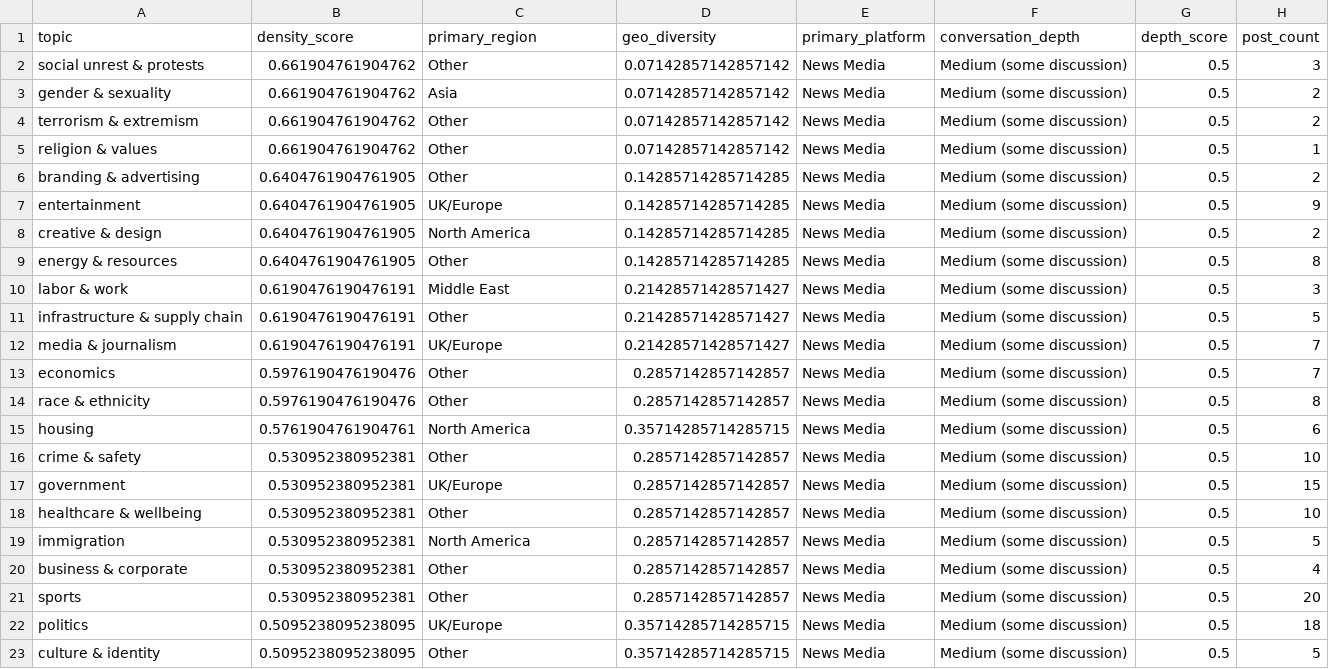
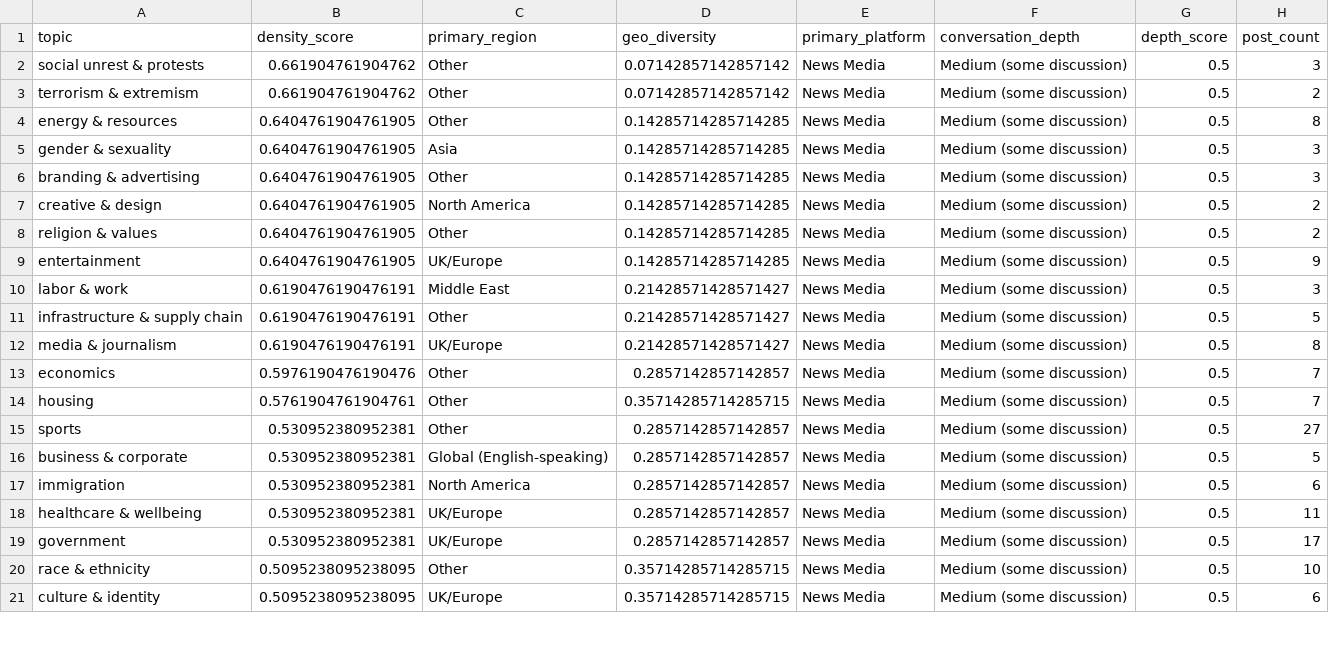
Before and after one commit to Chudetat/moodlight, a CSV file: topic_density.csv, drawn as a sheet; only a part is shown; the diff covers the shown part only.

```diff
--- a/topic_density.csv
+++ b/topic_density.csv
@@ -2,22 +2,20 @@ topic,density_score,primary_region,geo_diversity,primary_platform,conversation_d
 social unrest & protests,0.661904761904762,Other,0.07142857142857142,News Media,Medium (some discussion),0.5,3
-gender & sexuality,0.661904761904762,Asia,0.07142857142857142,News Media,Medium (some discussion),0.5,2
 terrorism & extremism,0.661904761904762,Other,0.07142857142857142,News Media,Medium (some discussion),0.5,2
-religion & values,0.661904761904762,Other,0.07142857142857142,News Media,Medium (some discussion),0.5,1
-branding & advertising,0.6404761904761905,Other,0.14285714285714285,News Media,Medium (some discussion),0.5,2
+energy & resources,0.6404761904761905,Other,0.14285714285714285,News Media,Medium (some discussion),0.5,8
+gender & sexuality,0.6404761904761905,Asia,0.14285714285714285,News Media,Medium (some discussion),0.5,3
+branding & advertising,0.6404761904761905,Other,0.14285714285714285,News Media,Medium (some discussion),0.5,3
+creative & design,0.6404761904761905,North America,0.14285714285714285,News Media,Medium (some discussion),0.5,2
+religion & values,0.6404761904761905,Other,0.14285714285714285,News Media,Medium (some discussion),0.5,2
 entertainment,0.6404761904761905,UK/Europe,0.14285714285714285,News Media,Medium (some discussion),0.5,9
-creative & design,0.6404761904761905,North America,0.14285714285714285,News Media,Medium (some discussion),0.5,2
-energy & resources,0.6404761904761905,Other,0.14285714285714285,News Media,Medium (some discussion),0.5,8
 labor & work,0.6190476190476191,Middle East,0.21428571428571427,News Media,Medium (some discussion),0.5,3
 infrastructure & supply chain,0.6190476190476191,Other,0.21428571428571427,News Media,Medium (some discussion),0.5,5
-media & journalism,0.6190476190476191,UK/Europe,0.21428571428571427,News Media,Medium (some discussion),0.5,7
+media & journalism,0.6190476190476191,UK/Europe,0.21428571428571427,News Media,Medium (some discussion),0.5,8
 economics,0.5976190476190476,Other,0.2857142857142857,News Media,Medium (some discussion),0.5,7
-race & ethnicity,0.5976190476190476,Other,0.2857142857142857,News Media,Medium (some discussion),0.5,8
-housing,0.5761904761904761,North America,0.35714285714285715,News Media,Medium (some discussion),0.5,6
-crime & safety,0.530952380952381,Other,0.2857142857142857,News Media,Medium (some discussion),0.5,10
-government,0.530952380952381,UK/Europe,0.2857142857142857,News Media,Medium (some discussion),0.5,15
-healthcare & wellbeing,0.530952380952381,Other,0.2857142857142857,News Media,Medium (some discussion),0.5,10
-immigration,0.530952380952381,North America,0.2857142857142857,News Media,Medium (some discussion),0.5,5
-business & corporate,0.530952380952381,Other,0.2857142857142857,News Media,Medium (some discussion),0.5,4
-sports,0.530952380952381,Other,0.2857142857142857,News Media,Medium (some discussion),0.5,20
-politics,0.5095238095238095,UK/Europe,0.35714285714285715,News Media,Medium (some discussion),0.5,18
-culture & identity,0.5095238095238095,Other,0.35714285714285715,News Media,Medium (some discussion),0.5,5
+housing,0.5761904761904761,Other,0.35714285714285715,News Media,Medium (some discussion),0.5,7
+sports,0.530952380952381,Other,0.2857142857142857,News Media,Medium (some discussion),0.5,27
+business & corporate,0.530952380952381,Global (English-speaking),0.2857142857142857,News Media,Medium (some discussion),0.5,5
+immigration,0.530952380952381,North America,0.2857142857142857,News Media,Medium (some discussion),0.5,6
+healthcare & wellbeing,0.530952380952381,UK/Europe,0.2857142857142857,News Media,Medium (some discussion),0.5,11
+government,0.530952380952381,UK/Europe,0.2857142857142857,News Media,Medium (some discussion),0.5,17
+race & ethnicity,0.5095238095238095,Other,0.35714285714285715,News Media,Medium (some discussion),0.5,10
+culture & identity,0.5095238095238095,UK/Europe,0.35714285714285715,News Media,Medium (some discussion),0.5,6
```
Also changed, not shown: 2 added rows and 7 edited cells elsewhere in this file, markets.csv, topic_longevity.csv, 5 other files.
